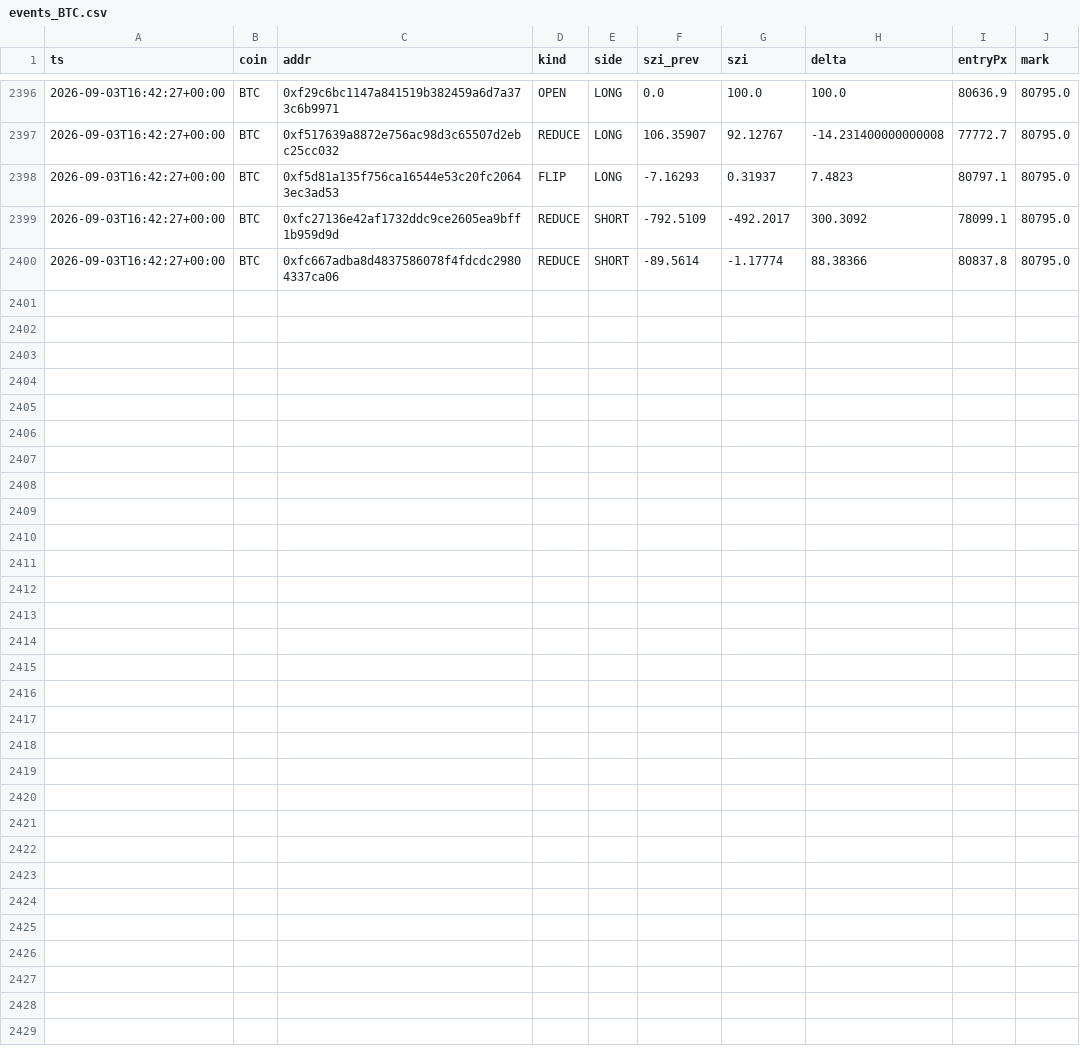
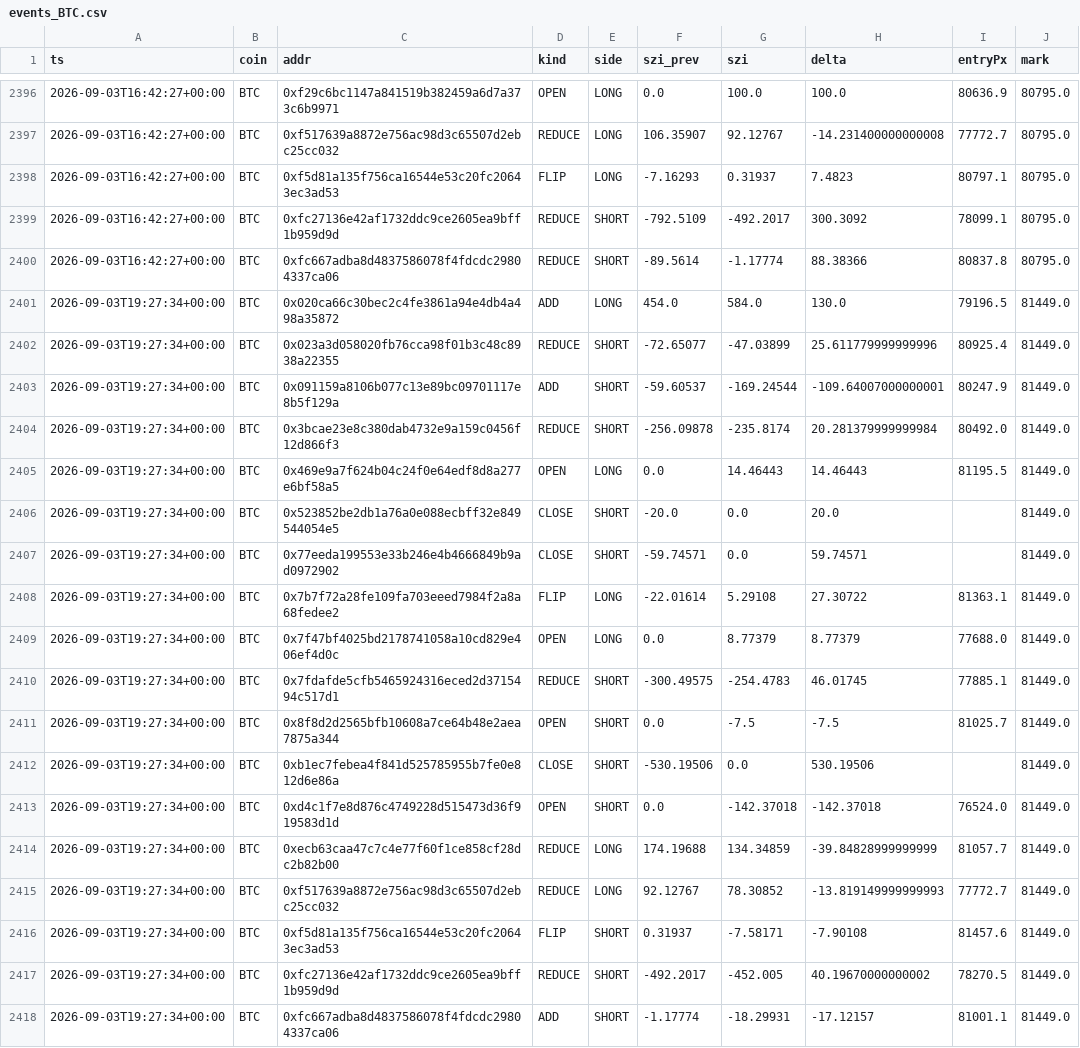
Before and after one commit to usa519831-tech/hl-whale-tracker, a CSV file: data/events_BTC.csv, drawn as a sheet; only a part is shown, gaps mark what is left out.

```diff
--- a/data/events_BTC.csv
+++ b/data/events_BTC.csv
@@ -2400 +2400,19 @@ ts,coin,addr,kind,side,szi_prev,szi,delta,entryPx,mark
 2026-09-03T16:42:27+00:00,BTC,0xfc667adba8d4837586078f4fdcdc29804337ca06,REDUCE,SHORT,-89.5614,-1.17774,88.38366,80837.8,80795.0
+2026-09-03T19:27:34+00:00,BTC,0x020ca66c30bec2c4fe3861a94e4db4a498a35872,ADD,LONG,454.0,584.0,130.0,79196.5,81449.0
+2026-09-03T19:27:34+00:00,BTC,0x023a3d058020fb76cca98f01b3c48c8938a22355,REDUCE,SHORT,-72.65077,-47.03899,25.611779999999996,80925.4,81449.0
+2026-09-03T19:27:34+00:00,BTC,0x091159a8106b077c13e89bc09701117e8b5f129a,ADD,SHORT,-59.60537,-169.24544,-109.64007000000001,80247.9,81449.0
+2026-09-03T19:27:34+00:00,BTC,0x3bcae23e8c380dab4732e9a159c0456f12d866f3,REDUCE,SHORT,-256.09878,-235.8174,20.281379999999984,80492.0,81449.0
+2026-09-03T19:27:34+00:00,BTC,0x469e9a7f624b04c24f0e64edf8d8a277e6bf58a5,OPEN,LONG,0.0,14.46443,14.46443,81195.5,81449.0
+2026-09-03T19:27:34+00:00,BTC,0x523852be2db1a76a0e088ecbff32e849544054e5,CLOSE,SHORT,-20.0,0.0,20.0,,81449.0
+2026-09-03T19:27:34+00:00,BTC,0x77eeda199553e33b246e4b4666849b9ad0972902,CLOSE,SHORT,-59.74571,0.0,59.74571,,81449.0
+2026-09-03T19:27:34+00:00,BTC,0x7b7f72a28fe109fa703eeed7984f2a8a68fedee2,FLIP,LONG,-22.01614,5.29108,27.30722,81363.1,81449.0
+2026-09-03T19:27:34+00:00,BTC,0x7f47bf4025bd2178741058a10cd829e406ef4d0c,OPEN,LONG,0.0,8.77379,8.77379,77688.0,81449.0
+2026-09-03T19:27:34+00:00,BTC,0x7fdafde5cfb5465924316eced2d3715494c517d1,REDUCE,SHORT,-300.49575,-254.4783,46.01745,77885.1,81449.0
+2026-09-03T19:27:34+00:00,BTC,0x8f8d2d2565bfb10608a7ce64b48e2aea7875a344,OPEN,SHORT,0.0,-7.5,-7.5,81025.7,81449.0
+2026-09-03T19:27:34+00:00,BTC,0xb1ec7febea4f841d525785955b7fe0e812d6e86a,CLOSE,SHORT,-530.19506,0.0,530.19506,,81449.0
+2026-09-03T19:27:34+00:00,BTC,0xd4c1f7e8d876c4749228d515473d36f919583d1d,OPEN,SHORT,0.0,-142.37018,-142.37018,76524.0,81449.0
+2026-09-03T19:27:34+00:00,BTC,0xecb63caa47c7c4e77f60f1ce858cf28dc2b82b00,REDUCE,LONG,174.19688,134.34859,-39.84828999999999,81057.7,81449.0
+2026-09-03T19:27:34+00:00,BTC,0xf517639a8872e756ac98d3c65507d2ebc25cc032,REDUCE,LONG,92.12767,78.30852,-13.819149999999993,77772.7,81449.0
+2026-09-03T19:27:34+00:00,BTC,0xf5d81a135f756ca16544e53c20fc20643ec3ad53,FLIP,SHORT,0.31937,-7.58171,-7.90108,81457.6,81449.0
+2026-09-03T19:27:34+00:00,BTC,0xfc27136e42af1732ddc9ce2605ea9bff1b959d9d,REDUCE,SHORT,-492.2017,-452.005,40.19670000000002,78270.5,81449.0
+2026-09-03T19:27:34+00:00,BTC,0xfc667adba8d4837586078f4fdcdc29804337ca06,ADD,SHORT,-1.17774,-18.29931,-17.12157,81001.1,81449.0
```
Also changed, not shown: data/agg_BTC.csv, data/agg_ETH.csv, 7 other files.
